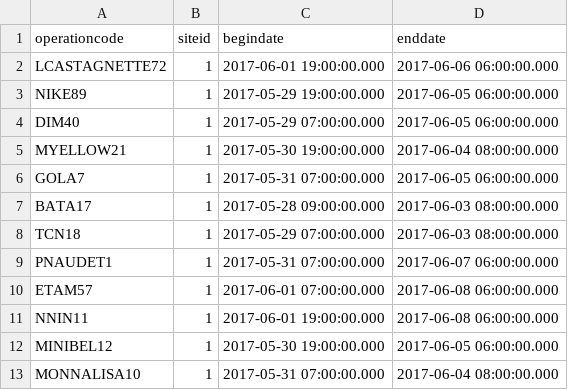
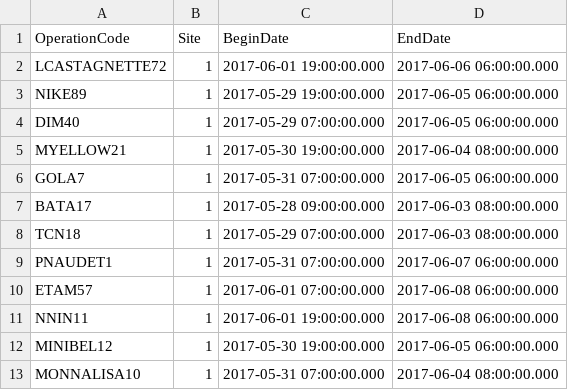
Before and after one commit to visoth/didier, a CSV file: src/corpus-generator/72H.csv, drawn as a sheet.

Commit message:
add 72 corpus

```diff
--- a/src/corpus-generator/72H.csv
+++ b/src/corpus-generator/72H.csv
@@ -1,2 +1,2 @@
-operationcode;siteid;begindate;enddate
+OperationCode;Site;BeginDate;EndDate
 LCASTAGNETTE72;1;2017-06-01 19:00:00.000;2017-06-06 06:00:00.000
```
Also changed, not shown: 4 other files.
